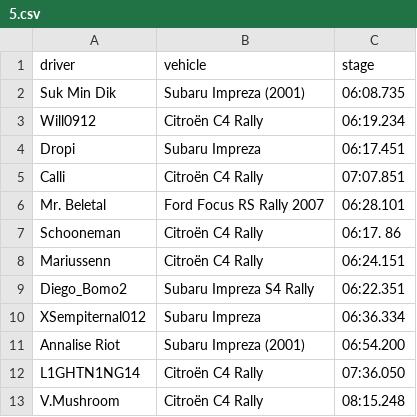
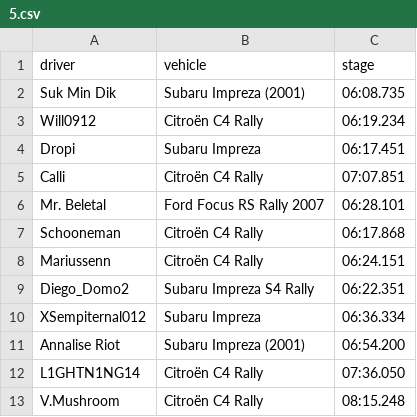
Before and after one commit to will09122000/Results-Reader, a CSV file: results/5.csv, drawn as a sheet.

```diff
--- a/results/5.csv
+++ b/results/5.csv
@@ -6,5 +6,5 @@ Calli,Citroën C4 Rally,07:07.851
 Mr. Beletal,Ford Focus RS Rally 2007,06:28.101
-Schooneman,Citroën C4 Rally,06:17. 86
+Schooneman,Citroën C4 Rally,06:17.868
 Mariussenn,Citroën C4 Rally,06:24.151
-Diego_Bomo2,Subaru Impreza S4 Rally,06:22.351
+Diego_Domo2,Subaru Impreza S4 Rally,06:22.351
 XSempiternal012,Subaru Impreza,06:36.334
```
Also changed, not shown: results/2.csv, results/3.csv, 1 other file.
